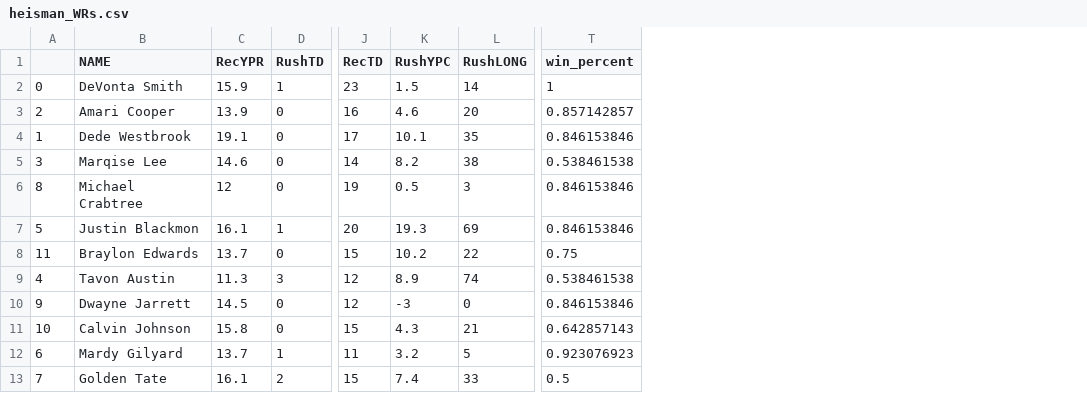
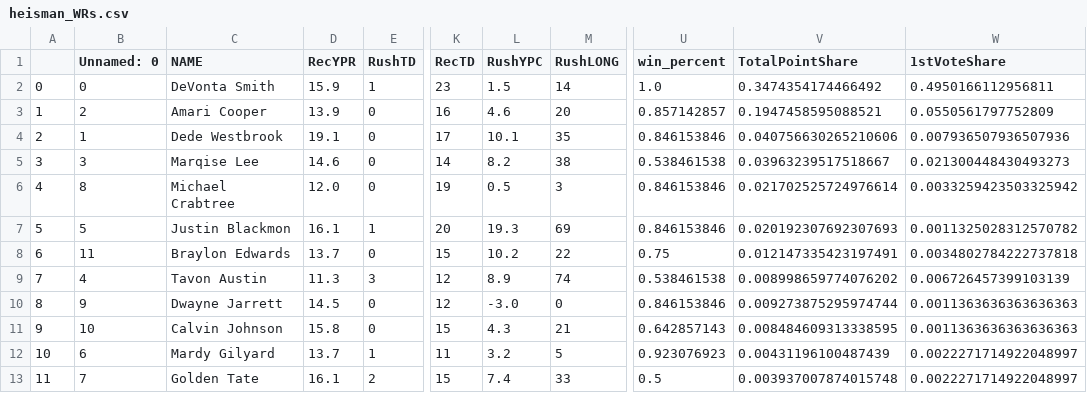
Before and after one commit to SeanSteinle/HeismanModeling, a CSV file: data/heisman_WRs.csv, drawn as a sheet; only a part is shown, gaps mark what is left out; addresses are those after the commit; the diff names each change by its address in the sheet, - before the commit and + after, or states it on an @@ line.

```diff
--- a/data/heisman_WRs.csv
+++ b/data/heisman_WRs.csv
+column B (Unnamed: 0), rows 2-13: 0 | 2 | 1 | 3 | 8 | 5 | 11 | 4 | 9 | 10 | 6 | 7
+column V (TotalPointShare), rows 2-13: 0.3474354174466492 | 0.1947458595088521 | 0.040756630265210606 | 0.03963239517518667 | 0.021702525724976614 | 0.020192307692307693 | 0.012147335423197491 | 0.008998659774076202 | 0.009273875295974744 | 0.008484609313338595 | 0.00431196100487439 | 0.003937007874015748
+column W (1stVoteShare), rows 2-13: 0.4950166112956811 | 0.0550561797752809 | 0.007936507936507936 | 0.021300448430493273 | 0.0033259423503325942 | 0.0011325028312570782 | 0.0034802784222737818 | 0.006726457399103139 | 0.0011363636363636363 | 0.0011363636363636363 | 0.0022271714922048997 | 0.0022271714922048997
-U2 (win_percent): 1
+U2 (win_percent): 1.0
-A3: 2
+A3: 1
-A4: 1
+A4: 2
-A6: 8
+A6: 4
-D6 (RecYPR): 12
+D6 (RecYPR): 12.0
-A8: 11
+A8: 6
-A9: 4
+A9: 7
-A10: 9
+A10: 8
-L10 (RushYPC): -3
+L10 (RushYPC): -3.0
-A11: 10
+A11: 9
-A12: 6
+A12: 10
-A13: 7
+A13: 11
```
Also changed, not shown: data/heisman_RBs.csv, 2 other files.
